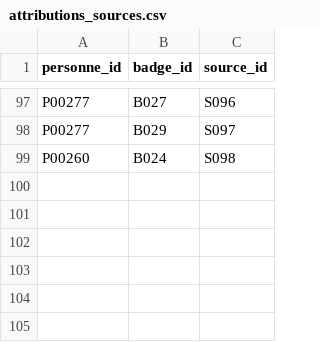
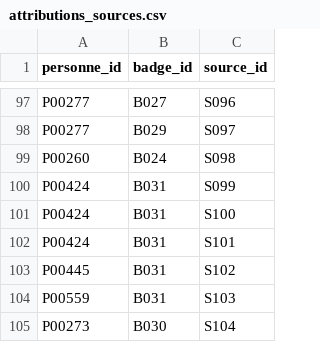
Before and after one commit to Discredit125/discredit125, a CSV file: data/attributions_sources.csv, drawn as a sheet; only a part is shown, gaps mark what is left out; the diff names each change by its address in the sheet, - before the commit and + after, or states it on an @@ line.

```diff
--- a/data/attributions_sources.csv
+++ b/data/attributions_sources.csv
+row 100: P00424 | B031 | S099
+row 101: P00424 | B031 | S100
+row 102: P00424 | B031 | S101
+row 103: P00445 | B031 | S102
+row 104: P00559 | B031 | S103
+row 105: P00273 | B030 | S104
```
Also changed, not shown: data/attributions.csv, data/sources.csv.
